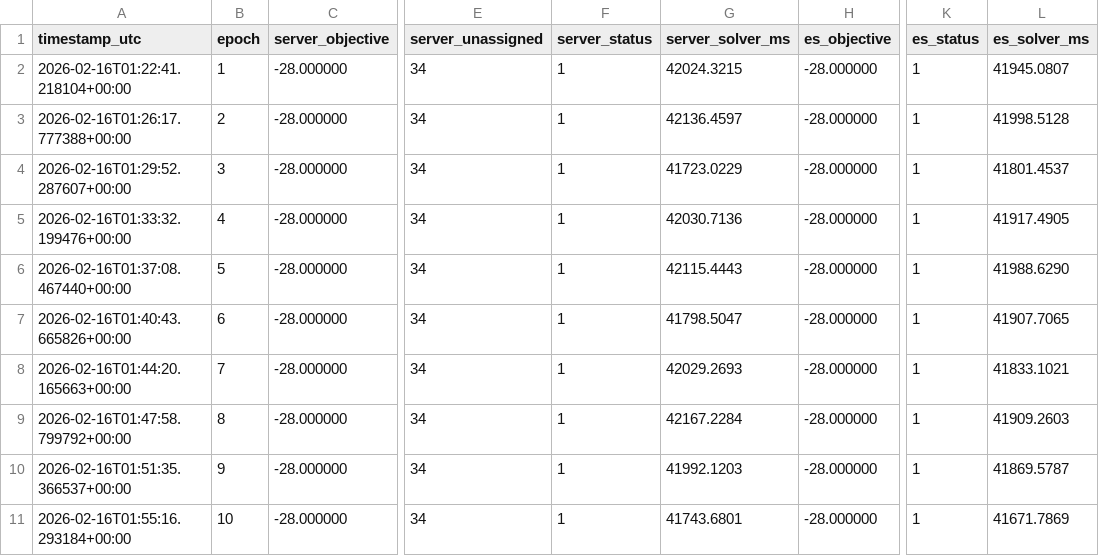
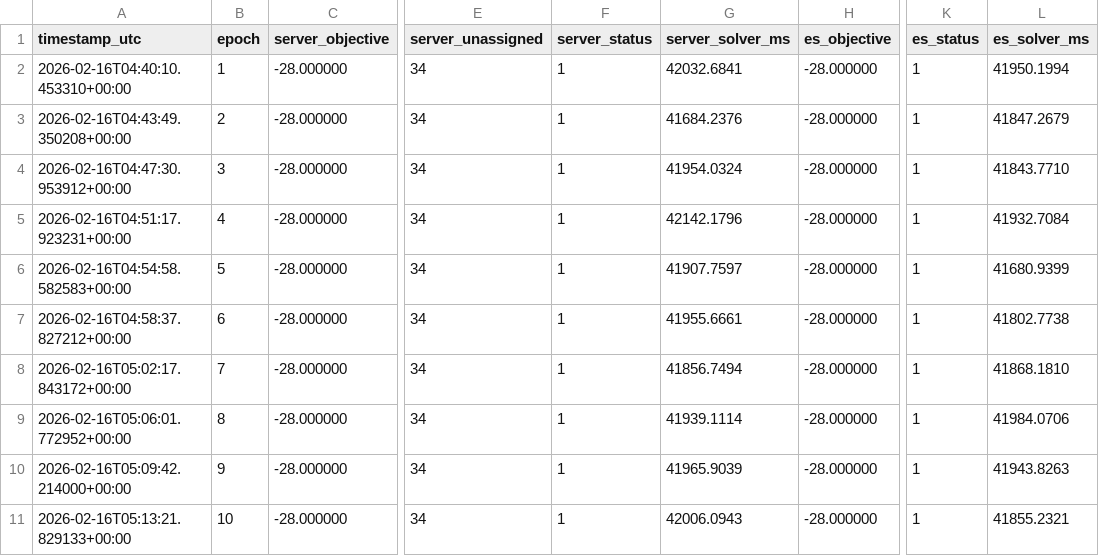
Before and after one commit to ProjectASAP/network-control-demo, a CSV file: scripts/data/solver_compare_tasks0_solvernodes0_querynodes0.csv, drawn as a sheet; only a part is shown, gaps mark what is left out; the diff names each change by its address in the sheet, - before the commit and + after, or states it on an @@ line.

```diff
--- a/scripts/data/solver_compare_tasks0_solvernodes0_querynodes0.csv
+++ b/scripts/data/solver_compare_tasks0_solvernodes0_querynodes0.csv
-A2 (timestamp_utc): 2026-02-16T01:22:41.218104+00:00
+A2 (timestamp_utc): 2026-02-16T04:40:10.453310+00:00
-G2 (server_solver_ms): 42024.3215
+G2 (server_solver_ms): 42032.6841
-L2 (es_solver_ms): 41945.0807
+L2 (es_solver_ms): 41950.1994
-A3 (timestamp_utc): 2026-02-16T01:26:17.777388+00:00
+A3 (timestamp_utc): 2026-02-16T04:43:49.350208+00:00
-G3 (server_solver_ms): 42136.4597
+G3 (server_solver_ms): 41684.2376
-L3 (es_solver_ms): 41998.5128
+L3 (es_solver_ms): 41847.2679
-A4 (timestamp_utc): 2026-02-16T01:29:52.287607+00:00
+A4 (timestamp_utc): 2026-02-16T04:47:30.953912+00:00
-G4 (server_solver_ms): 41723.0229
+G4 (server_solver_ms): 41954.0324
-L4 (es_solver_ms): 41801.4537
+L4 (es_solver_ms): 41843.7710
-A5 (timestamp_utc): 2026-02-16T01:33:32.199476+00:00
+A5 (timestamp_utc): 2026-02-16T04:51:17.923231+00:00
-G5 (server_solver_ms): 42030.7136
+G5 (server_solver_ms): 42142.1796
-L5 (es_solver_ms): 41917.4905
+L5 (es_solver_ms): 41932.7084
-A6 (timestamp_utc): 2026-02-16T01:37:08.467440+00:00
+A6 (timestamp_utc): 2026-02-16T04:54:58.582583+00:00
-G6 (server_solver_ms): 42115.4443
+G6 (server_solver_ms): 41907.7597
-L6 (es_solver_ms): 41988.6290
+L6 (es_solver_ms): 41680.9399
-A7 (timestamp_utc): 2026-02-16T01:40:43.665826+00:00
+A7 (timestamp_utc): 2026-02-16T04:58:37.827212+00:00
-G7 (server_solver_ms): 41798.5047
+G7 (server_solver_ms): 41955.6661
-L7 (es_solver_ms): 41907.7065
+L7 (es_solver_ms): 41802.7738
-A8 (timestamp_utc): 2026-02-16T01:44:20.165663+00:00
+A8 (timestamp_utc): 2026-02-16T05:02:17.843172+00:00
-G8 (server_solver_ms): 42029.2693
+G8 (server_solver_ms): 41856.7494
-L8 (es_solver_ms): 41833.1021
+L8 (es_solver_ms): 41868.1810
-A9 (timestamp_utc): 2026-02-16T01:47:58.799792+00:00
+A9 (timestamp_utc): 2026-02-16T05:06:01.772952+00:00
-G9 (server_solver_ms): 42167.2284
+G9 (server_solver_ms): 41939.1114
-L9 (es_solver_ms): 41909.2603
+L9 (es_solver_ms): 41984.0706
-A10 (timestamp_utc): 2026-02-16T01:51:35.366537+00:00
+A10 (timestamp_utc): 2026-02-16T05:09:42.214000+00:00
-G10 (server_solver_ms): 41992.1203
+G10 (server_solver_ms): 41965.9039
-L10 (es_solver_ms): 41869.5787
+L10 (es_solver_ms): 41943.8263
-A11 (timestamp_utc): 2026-02-16T01:55:16.293184+00:00
+A11 (timestamp_utc): 2026-02-16T05:13:21.829133+00:00
-G11 (server_solver_ms): 41743.6801
+G11 (server_solver_ms): 42006.0943
-L11 (es_solver_ms): 41671.7869
+L11 (es_solver_ms): 41855.2321
```
Also changed, not shown: data/rtt_results.csv, data/rtt_results_epoch.csv, 40 other files.
